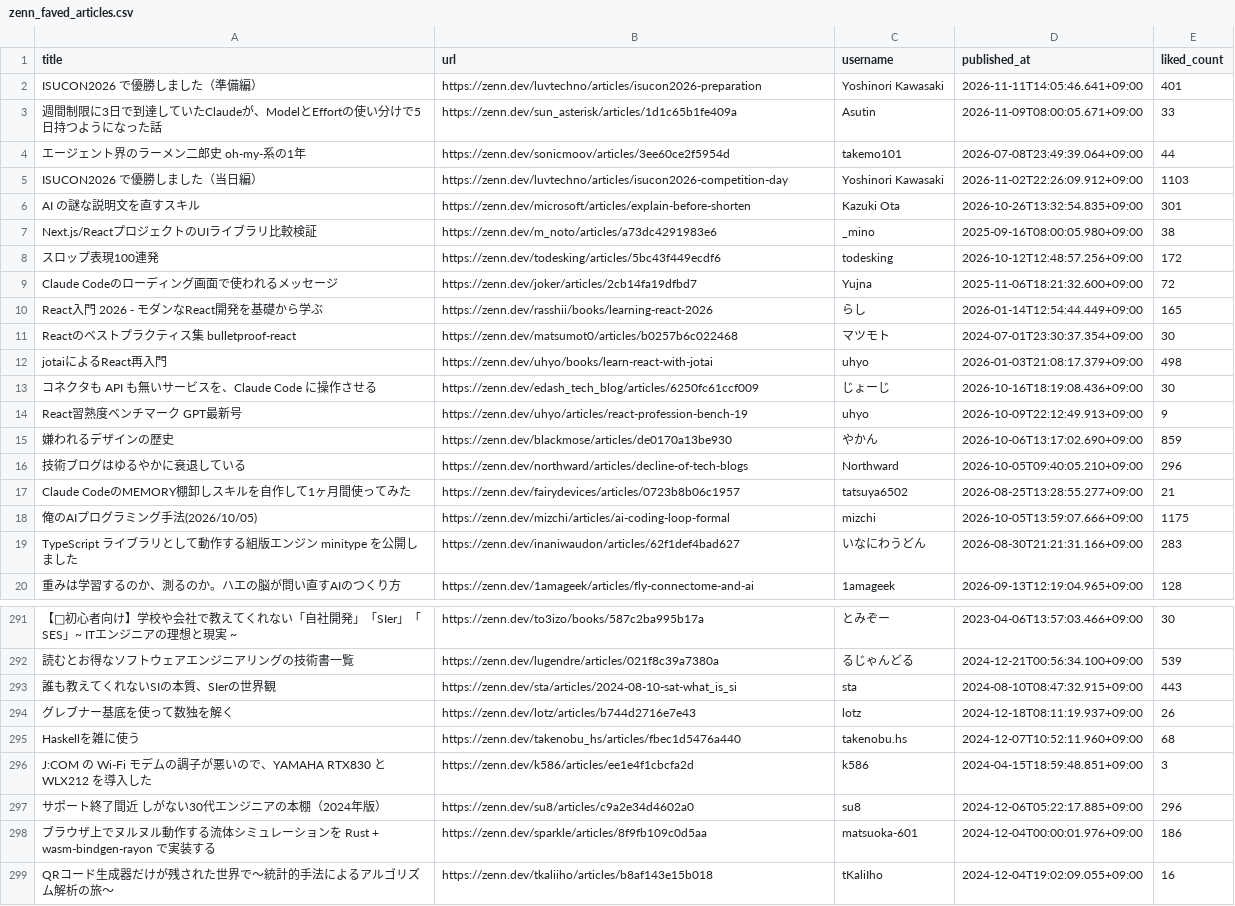
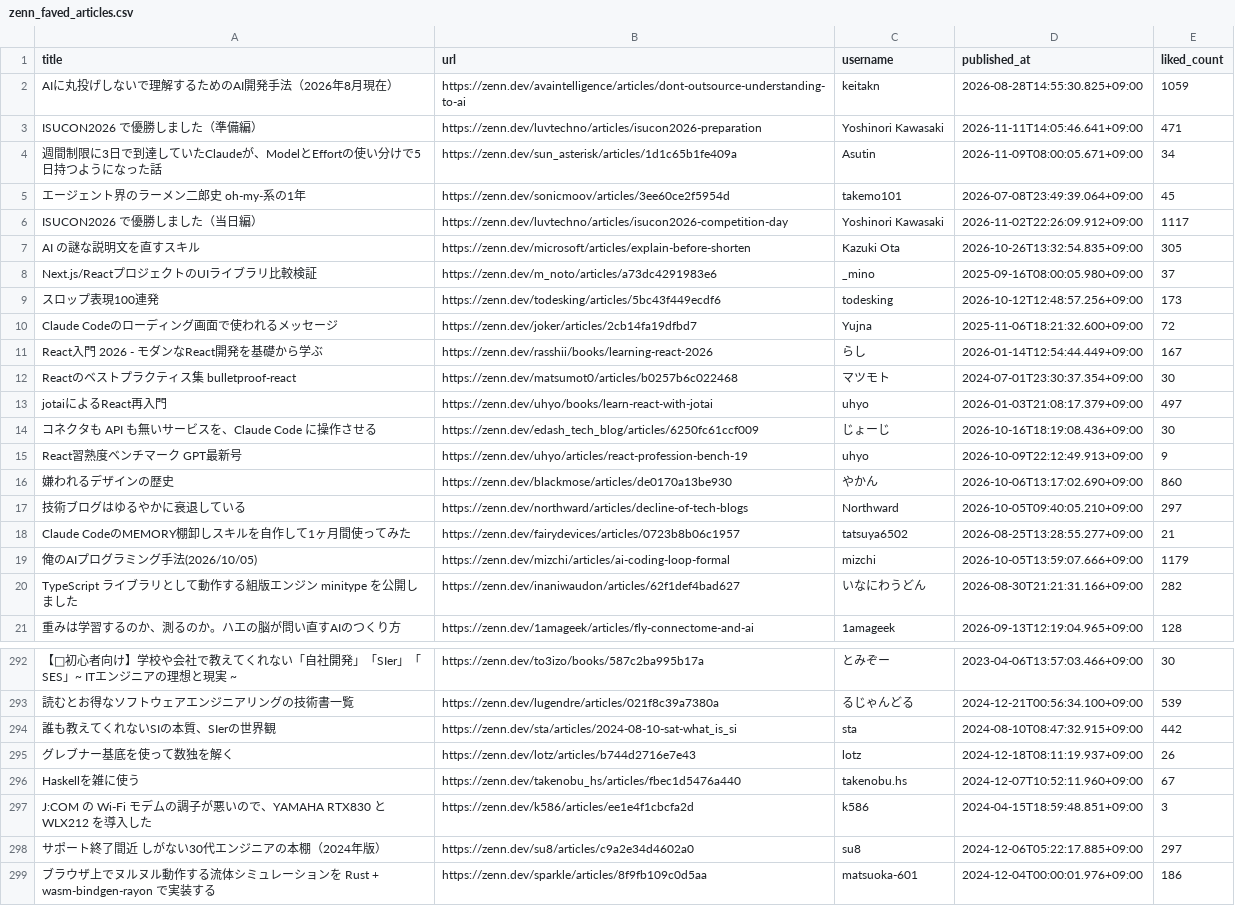
Before and after one commit to stepney141/favs, a CSV file: zenn_favs/zenn_faved_articles.csv, drawn as a sheet; only a part is shown, gaps mark what is left out; the shorter side is filled out with more unchanged rows; addresses are those after the commit; the diff covers the shown part only; the diff names each change by its address in the sheet, - before the commit and + after, or states it on an @@ line.

```diff
--- a/zenn_favs/zenn_faved_articles.csv
+++ b/zenn_favs/zenn_faved_articles.csv
+row 2: AIに丸投げしないで理解するためのAI開発手法（2026年8月現在） | https://zenn.dev/avaintelligence/articles/dont-outsource-understanding-to-ai | keitakn | 2026-08-28T14:55:30.825+09:00 | 1059
-E3 (liked_count): 401
+E3 (liked_count): 471
-E4 (liked_count): 33
+E4 (liked_count): 34
-E5 (liked_count): 44
+E5 (liked_count): 45
-E6 (liked_count): 1103
+E6 (liked_count): 1117
-E7 (liked_count): 301
+E7 (liked_count): 305
-E8 (liked_count): 38
+E8 (liked_count): 37
-E9 (liked_count): 172
+E9 (liked_count): 173
-E11 (liked_count): 165
+E11 (liked_count): 167
-E13 (liked_count): 498
+E13 (liked_count): 497
-E16 (liked_count): 859
+E16 (liked_count): 860
-E17 (liked_count): 296
+E17 (liked_count): 297
-E19 (liked_count): 1175
+E19 (liked_count): 1179
-E20 (liked_count): 283
+E20 (liked_count): 282
-E294 (liked_count): 443
+E294 (liked_count): 442
-E296 (liked_count): 68
+E296 (liked_count): 67
-E298 (liked_count): 296
+E298 (liked_count): 297
```
Also changed, not shown: 139 edited cells elsewhere in this file, boundhub/boundhub_tags.csv, github_stars/starred_repos.csv, 2 other files.
